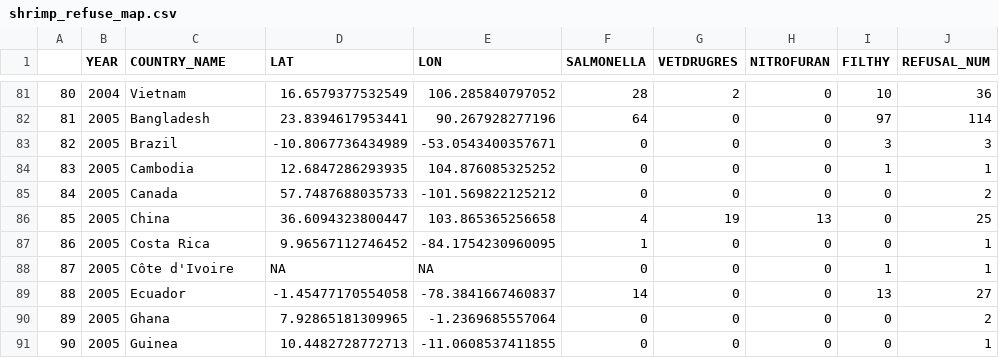
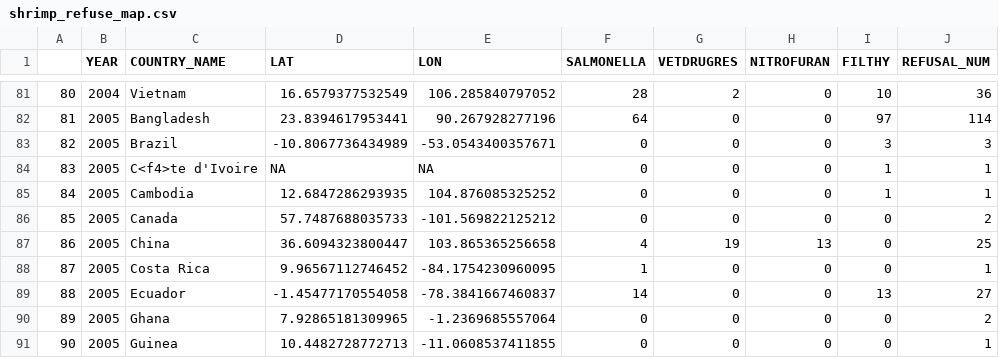
Before and after one commit to iwensu0313/aqculture-data, a CSV file: data/output/shrimp_refuse_map.csv, drawn as a sheet; only a part is shown, gaps mark what is left out; the diff covers the shown part only; the diff names each change by its address in the sheet, - before the commit and + after, or states it on an @@ line.

Commit message:
Add 2018 Census data!!!! Lots of things to fix and gut check though

```diff
--- a/data/output/shrimp_refuse_map.csv
+++ b/data/output/shrimp_refuse_map.csv
-C84 (COUNTRY_NAME): Cambodia
+C84 (COUNTRY_NAME): C<f4>te d'Ivoire
-D84 (LAT): 12.6847286293935
+D84 (LAT): NA
-E84 (LON): 104.876085325252
+E84 (LON): NA
-C85 (COUNTRY_NAME): Canada
+C85 (COUNTRY_NAME): Cambodia
-D85 (LAT): 57.7487688035733
+D85 (LAT): 12.6847286293935
-E85 (LON): -101.569822125212
+E85 (LON): 104.876085325252
-I85 (FILTHY): 0
+I85 (FILTHY): 1
-J85 (REFUSAL_NUM): 2
+J85 (REFUSAL_NUM): 1
-C86 (COUNTRY_NAME): China
+C86 (COUNTRY_NAME): Canada
-D86 (LAT): 36.6094323800447
+D86 (LAT): 57.7487688035733
-E86 (LON): 103.865365256658
+E86 (LON): -101.569822125212
-F86 (SALMONELLA): 4
+F86 (SALMONELLA): 0
-G86 (VETDRUGRES): 19
+G86 (VETDRUGRES): 0
-H86 (NITROFURAN): 13
+H86 (NITROFURAN): 0
-J86 (REFUSAL_NUM): 25
+J86 (REFUSAL_NUM): 2
-C87 (COUNTRY_NAME): Costa Rica
+C87 (COUNTRY_NAME): China
-D87 (LAT): 9.96567112746452
+D87 (LAT): 36.6094323800447
-E87 (LON): -84.1754230960095
+E87 (LON): 103.865365256658
-F87 (SALMONELLA): 1
+F87 (SALMONELLA): 4
-G87 (VETDRUGRES): 0
+G87 (VETDRUGRES): 19
-H87 (NITROFURAN): 0
+H87 (NITROFURAN): 13
-J87 (REFUSAL_NUM): 1
+J87 (REFUSAL_NUM): 25
-C88 (COUNTRY_NAME): Côte d'Ivoire
+C88 (COUNTRY_NAME): Costa Rica
-D88 (LAT): NA
+D88 (LAT): 9.96567112746452
-E88 (LON): NA
+E88 (LON): -84.1754230960095
-F88 (SALMONELLA): 0
+F88 (SALMONELLA): 1
-I88 (FILTHY): 1
+I88 (FILTHY): 0
```
Also changed, not shown: 28 edited cells elsewhere in this file, data/output/shrimp_refuse_bar.csv, 20 other files.
